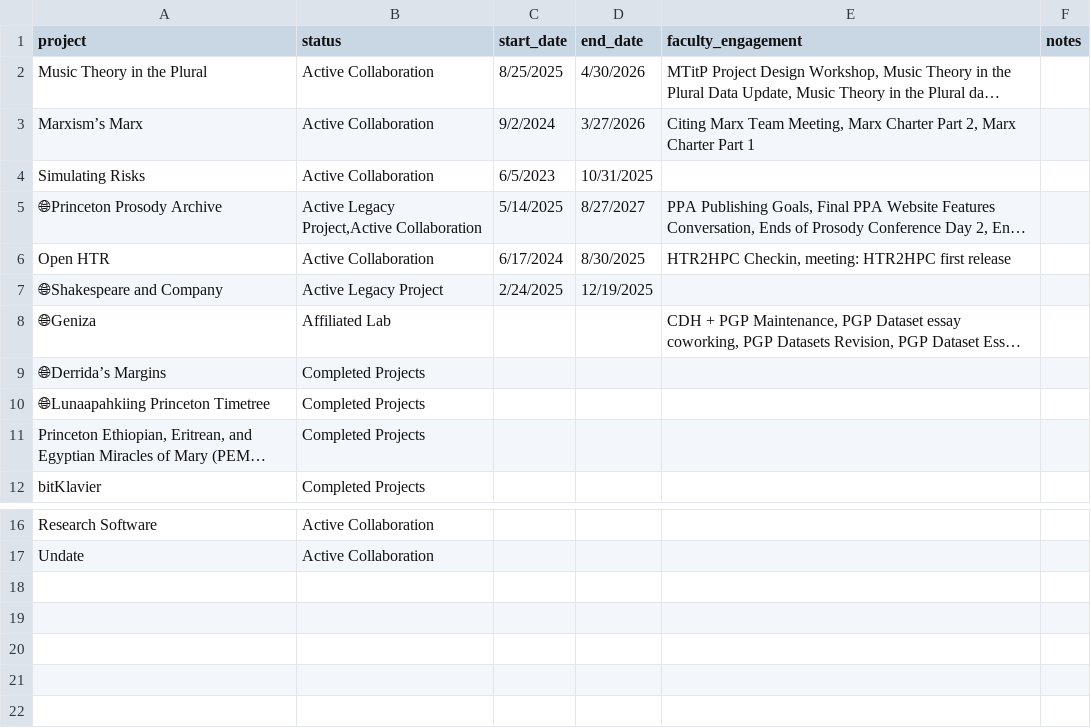
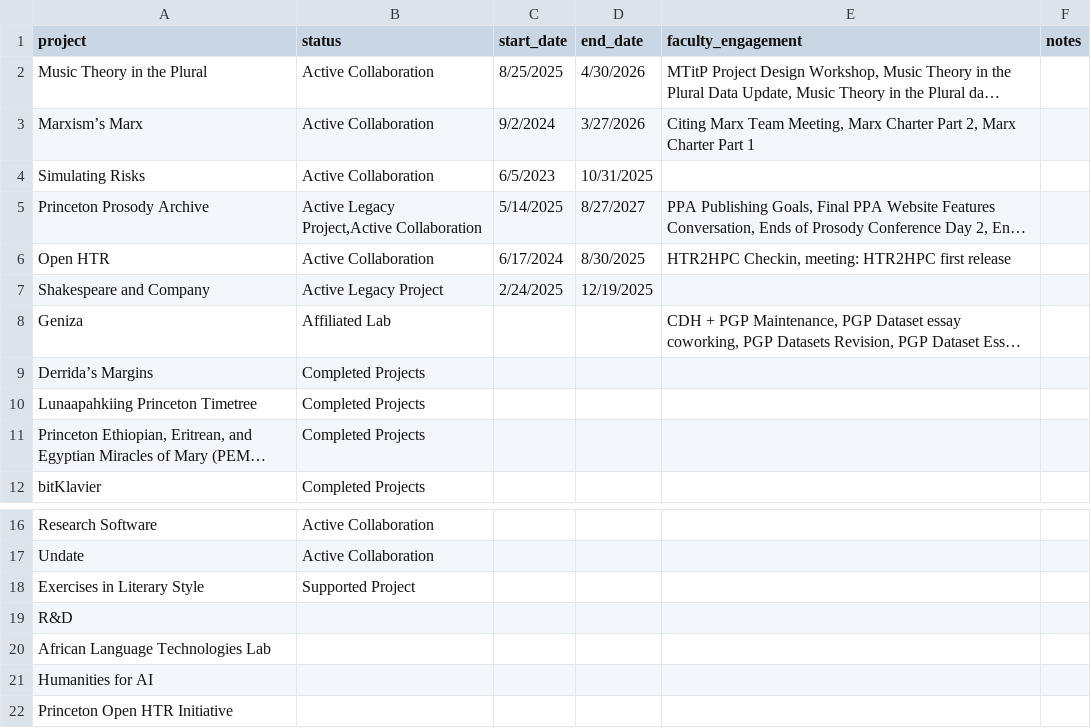
Before and after one commit to Princeton-CDH/research-outputs, a CSV file: data/projects.csv, drawn as a sheet; only a part is shown, gaps mark what is left out; long unchanged cells end in …; the diff names each change by its address in the sheet, - before the commit and + after, or states it on an @@ line.

```diff
--- a/data/projects.csv
+++ b/data/projects.csv
-A5 (project): 🌐Princeton Prosody Archive
+A5 (project): Princeton Prosody Archive
-A7 (project): 🌐Shakespeare and Company
+A7 (project): Shakespeare and Company
-A8 (project): 🌐Geniza
+A8 (project): Geniza
-A9 (project): 🌐Derrida’s Margins
+A9 (project): Derrida’s Margins
-A10 (project): 🌐Lunaapahkiing Princeton Timetree
+A10 (project): Lunaapahkiing Princeton Timetree
+row 18: Exercises in Literary Style | Supported Project
+row 19: R&D
+row 20: African Language Technologies Lab
+row 21: Humanities for AI
+row 22: Princeton Open HTR Initiative
```
Also changed, not shown: data/outputs.csv, 8 other files.
